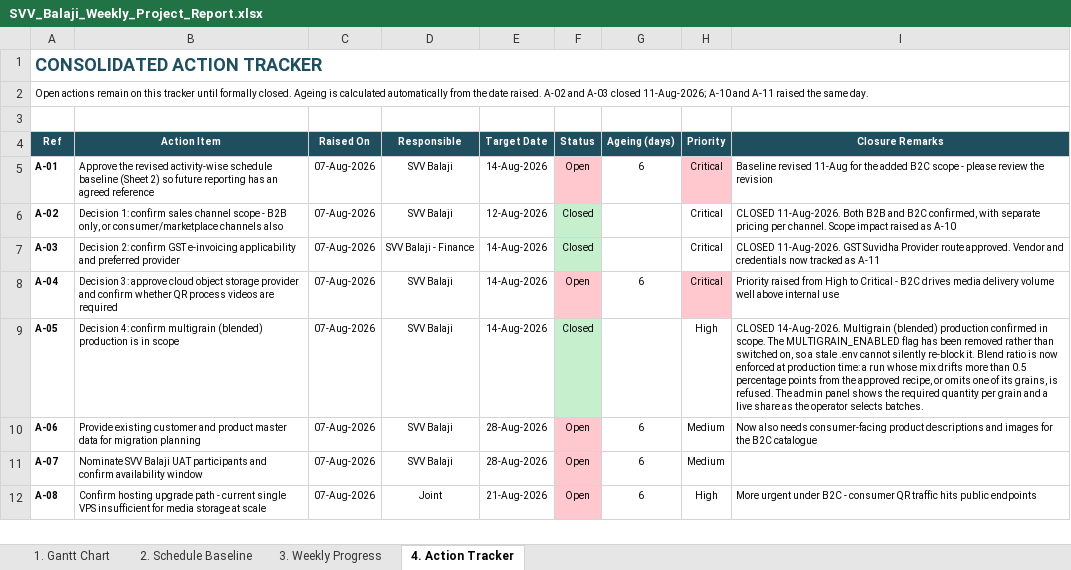
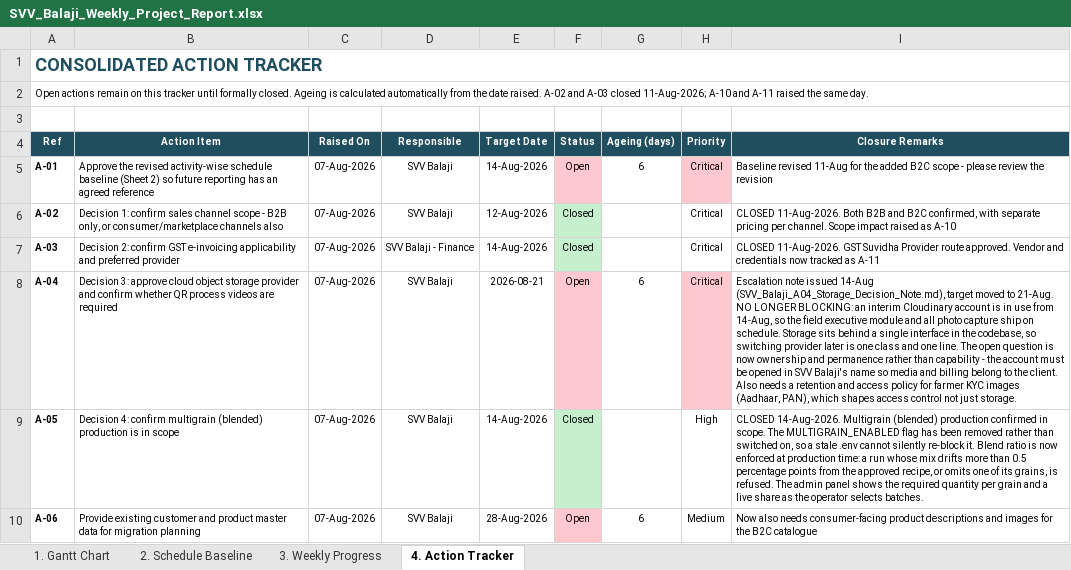
Before and after one commit to ujjawal2700/SVV-Balaji, an Excel workbook: SVV_Balaji_Weekly_Project_Report.xlsx, sheet 4. Action Tracker, drawn as a sheet; only a part is shown; the shorter side is filled out with more unchanged rows; values as stored, in another font and other column widths than the file's, no borders; the diff names each change by its address in the sheet, - before the commit and + after, or states it on an @@ line.

```diff
--- a/SVV_Balaji_Weekly_Project_Report.xlsx (sheet 4. Action Tracker)
+++ b/SVV_Balaji_Weekly_Project_Report.xlsx (sheet 4. Action Tracker)
-E8 (Target Date): 14-Aug-2026
+E8 (Target Date): 2026-08-21
-I8 (Closure Remarks): Priority raised from High to Critical - B2C drives media delivery volume well above internal use
+I8 (Closure Remarks): Escalation note issued 14-Aug (SVV_Balaji_A04_Storage_Decision_Note.md), target moved to 21-Aug. NO LONGER BLOCKING: an interim Cloudinary account is in use from 14-Aug, so the field executive module and all photo capture ship on schedule. Storage sits behind a single interface in the codebase, so switching provider later is one class and one line. The open question is now ownership and permanence rather than capability - the account must be opened in SVV Balaji's name so media and billing belong to the client. Also needs a retention and access policy for farmer KYC images (Aadhaar, PAN), which shapes access control not just storage.
```
Also changed, not shown: sheet 1. Gantt Chart, sheet 2. Schedule Baseline, 39 other files.
